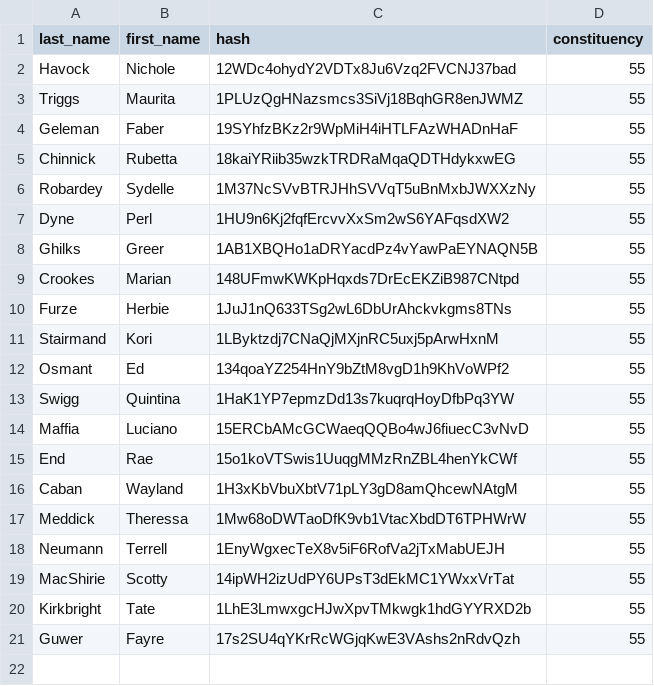
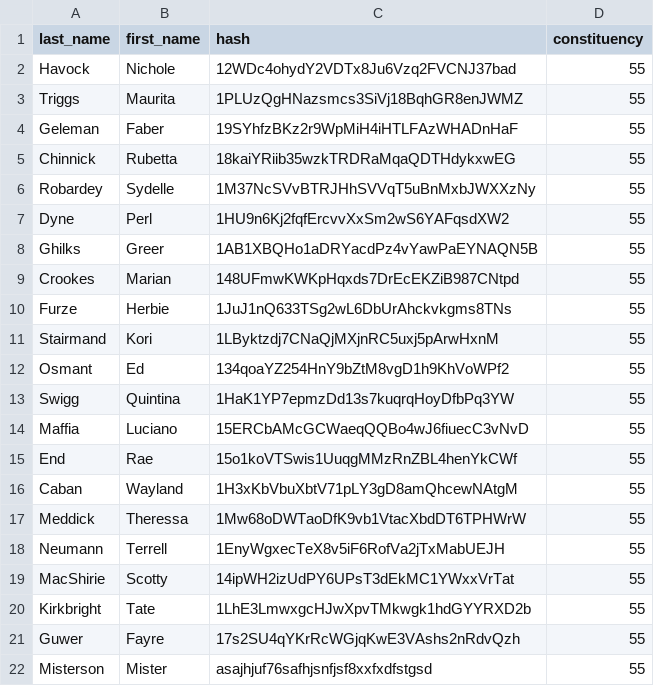
Before and after one commit to yourChoiceHO/Documentation, a CSV file: Feindesign/csv-mockup/voter.csv, drawn as a sheet; the diff names each change by its address in the sheet, - before the commit and + after, or states it on an @@ line.

Commit message:
added systemtest and bug report for systemtest. added new voter to voter file

```diff
--- a/Feindesign/csv-mockup/voter.csv
+++ b/Feindesign/csv-mockup/voter.csv
+row 22: Misterson | Mister | asajhjuf76safhjsnfjsf8xxfxdfstgsd | 55
```
Also changed, not shown: 7 other files.
